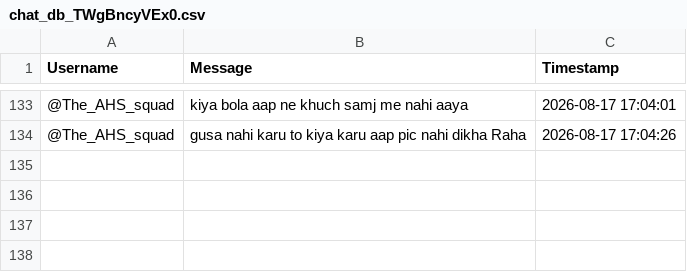
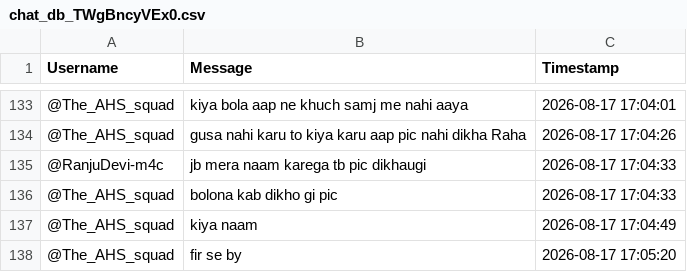
Before and after one commit to sjskkaka281/Ytsc, a CSV file: chat_db_TWgBncyVEx0.csv, drawn as a sheet; only a part is shown, gaps mark what is left out; the diff names each change by its address in the sheet, - before the commit and + after, or states it on an @@ line.

```diff
--- a/chat_db_TWgBncyVEx0.csv
+++ b/chat_db_TWgBncyVEx0.csv
+row 135: @RanjuDevi-m4c | jb mera naam karega tb pic dikhaugi | 2026-08-17 17:04:33
+row 136: @The_AHS_squad | bolona kab dikho gi pic | 2026-08-17 17:04:33
+row 137: @The_AHS_squad | kiya naam | 2026-08-17 17:04:49
+row 138: @The_AHS_squad | fir se by | 2026-08-17 17:05:20
```
